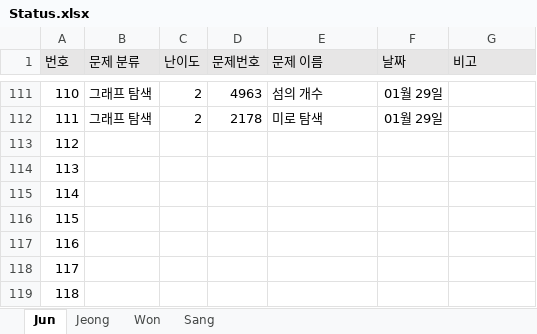
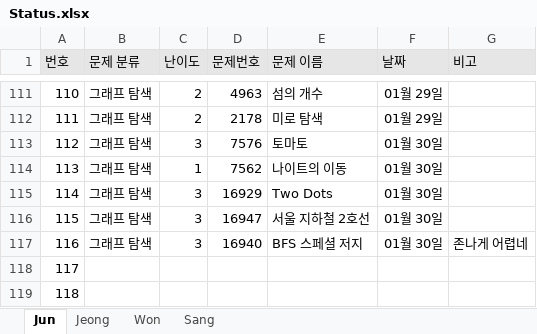
Before and after one commit to JunHeon-Ch/GC_Algorithm_Study, an Excel workbook: Status.xlsx, sheet Jun, drawn as a sheet; only a part is shown, gaps mark what is left out; values as stored, in another font and other column widths than the file's, no borders; the diff names each change by its address in the sheet, - before the commit and + after, or states it on an @@ line.

Commit message:
docs: Updating junheon status

```diff
--- a/Status.xlsx (sheet Jun)
+++ b/Status.xlsx (sheet Jun)
-B113:B117 (문제 분류): (empty)
+B113:B117 (문제 분류): 그래프 탐색
-C113 (난이도): (empty)
+C113 (난이도): 3
-D113 (문제번호): (empty)
+D113 (문제번호): 7576
-E113 (문제 이름): (empty)
+E113 (문제 이름): 토마토
-F113:F117 (날짜): (empty)
+F113:F117 (날짜): 01월 30일
-C114 (난이도): (empty)
+C114 (난이도): 1
-D114 (문제번호): (empty)
+D114 (문제번호): 7562
-E114 (문제 이름): (empty)
+E114 (문제 이름): 나이트의 이동
-C115:C117 (난이도): (empty)
+C115:C117 (난이도): 3
-D115 (문제번호): (empty)
+D115 (문제번호): 16929
-E115 (문제 이름): (empty)
+E115 (문제 이름): Two Dots
-D116 (문제번호): (empty)
+D116 (문제번호): 16947
-E116 (문제 이름): (empty)
+E116 (문제 이름): 서울 지하철 2호선
-D117 (문제번호): (empty)
+D117 (문제번호): 16940
-E117 (문제 이름): (empty)
+E117 (문제 이름): BFS 스페셜 저지
-G117 (비고): (empty)
+G117 (비고): 존나게 어렵네
```
